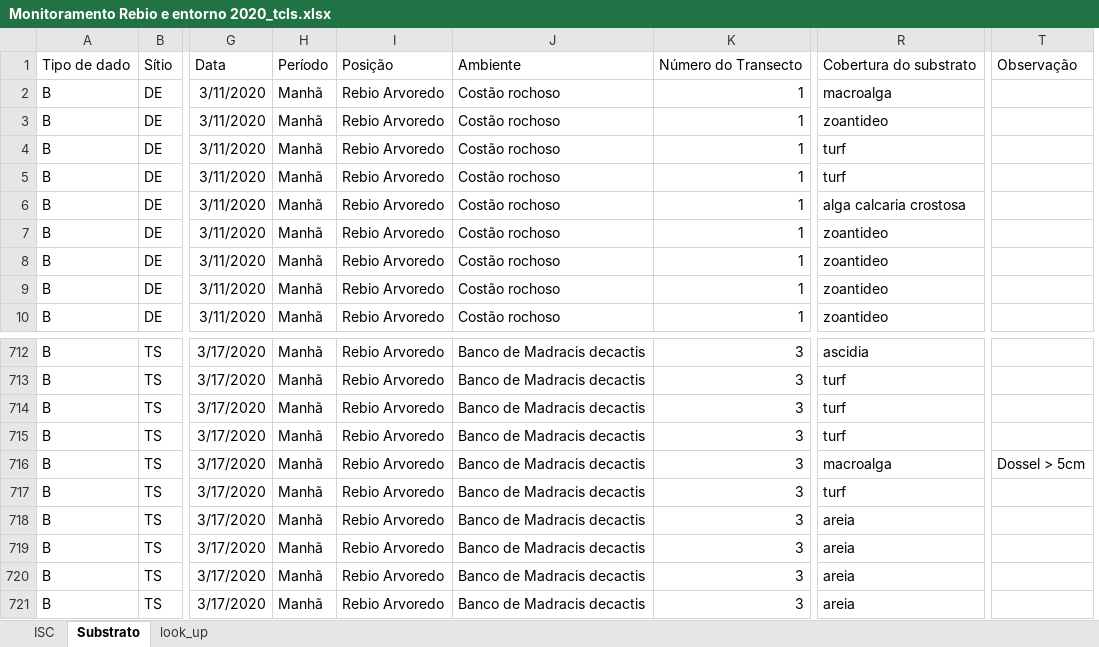
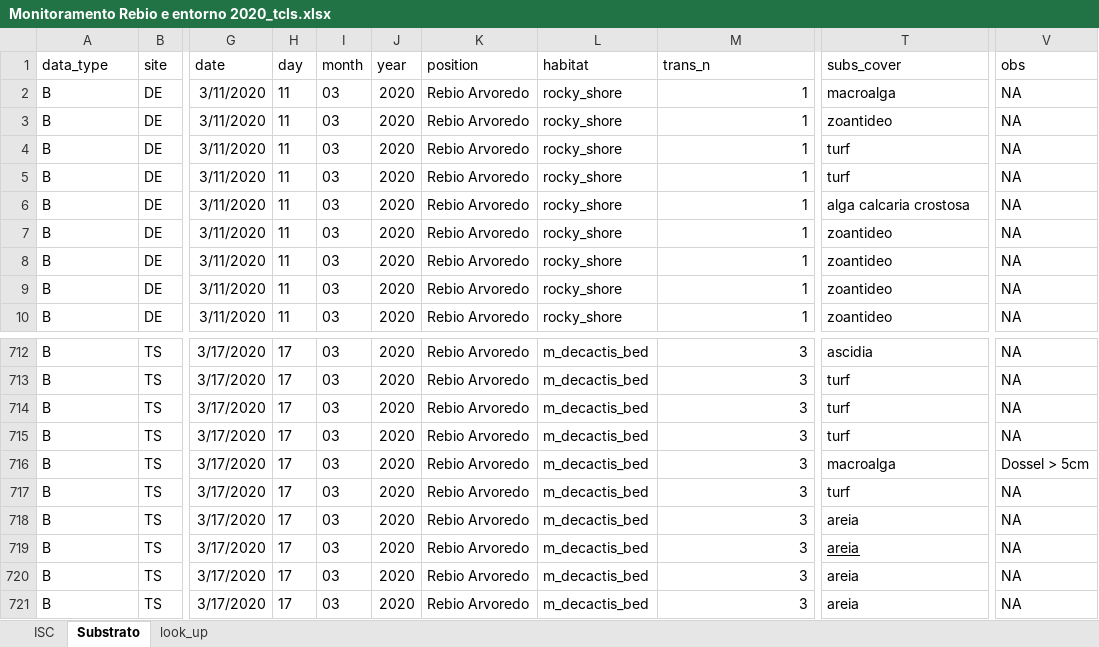
Before and after one commit to silveiratcl/reef_check_sc_dashboard, an Excel workbook: Monitoramento Rebio e entorno 2020_tcls.xlsx, sheet Substrato, drawn as a sheet; only a part is shown, gaps mark what is left out; values as stored, in another font and other column widths than the file's, no borders; removed rows and columns are numbered as before the commit, all else as after; rows hold the shown columns only; the diff names each change by its address in the sheet, - before the commit and + after, or states it on an @@ line.

```diff
--- a/Monitoramento Rebio e entorno 2020_tcls.xlsx (sheet Substrato)
+++ b/Monitoramento Rebio e entorno 2020_tcls.xlsx (sheet Substrato)
-column H, rows 2-10: all Manhã; rows 712-721: all Manhã
+column H, rows 2-10: all 11; rows 712-721: all 17
+column I, rows 2-10: all 03; rows 712-721: all 03
+column J, rows 2-10: all 2020; rows 712-721: all 2020
-column J, rows 2-10: all Costão rochoso; rows 712-721: all Banco de Madracis decactis
+column L, rows 2-10: all rocky_shore; rows 712-721: all m_decactis_bed
-column T, row 716: Dossel > 5cm
+column V, rows 2-10: all NA; rows 712-721: NA | NA | NA | NA | Dossel > 5cm | NA | NA | NA | NA | NA
-row 1: Tipo de dado | Sítio | Data | Período | Posição | Ambiente | Número do Transecto | Cobertura do substrato | Observação
+row 1: data_type | site | date | day | month | year | position | habitat | trans_n | subs_cover | obs
-T719 underline: off
+T719 underline: on
```
Also changed, not shown: sheet ISC, sheet look_up, formulas that keep their value, 4 other files.
